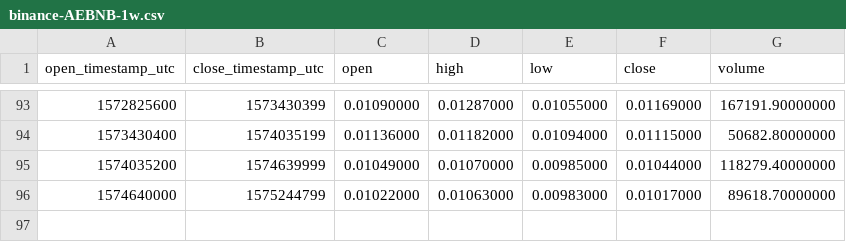
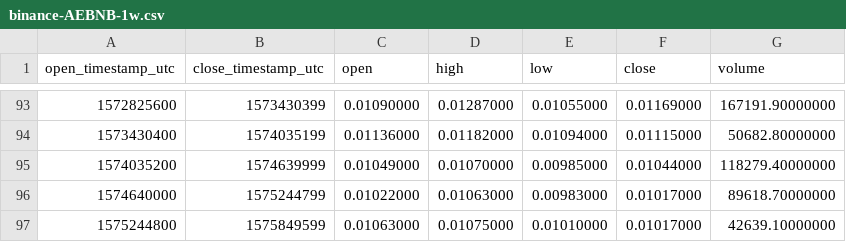
Before and after one commit to cryptobigbro/binance-AEBNB, a CSV file: binance-AEBNB-1w.csv, drawn as a sheet; only a part is shown, gaps mark what is left out.

Commit message:
Update OHLCV data.

```diff
--- a/binance-AEBNB-1w.csv
+++ b/binance-AEBNB-1w.csv
@@ -96 +96,2 @@ open_timestamp_utc,close_timestamp_utc,open,high,low,close,volume
 1574640000,1575244799,0.01022000,0.01063000,0.00983000,0.01017000,89618.70000000
+1575244800,1575849599,0.01063000,0.01075000,0.01010000,0.01017000,42639.10000000
```
Also changed, not shown: binance-AEBNB-1d.csv, 1 other file.
